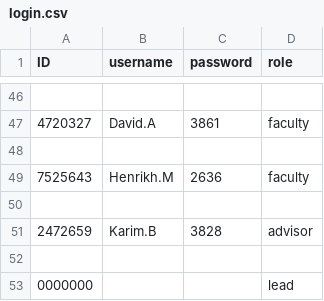
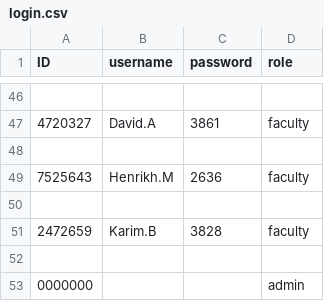
Before and after one commit to TeerapatTrepopsakulsin/final_project, a CSV file: login.csv, drawn as a sheet; only a part is shown, gaps mark what is left out.

```diff
--- a/login.csv
+++ b/login.csv
@@ -50,4 +50,4 @@ ID,username,password,role
 
-2472659,Karim.B,3828,advisor
+2472659,Karim.B,3828,faculty
 
-0000000,,,lead
+0000000,,,admin
```
Also changed, not shown: 4 other files.
